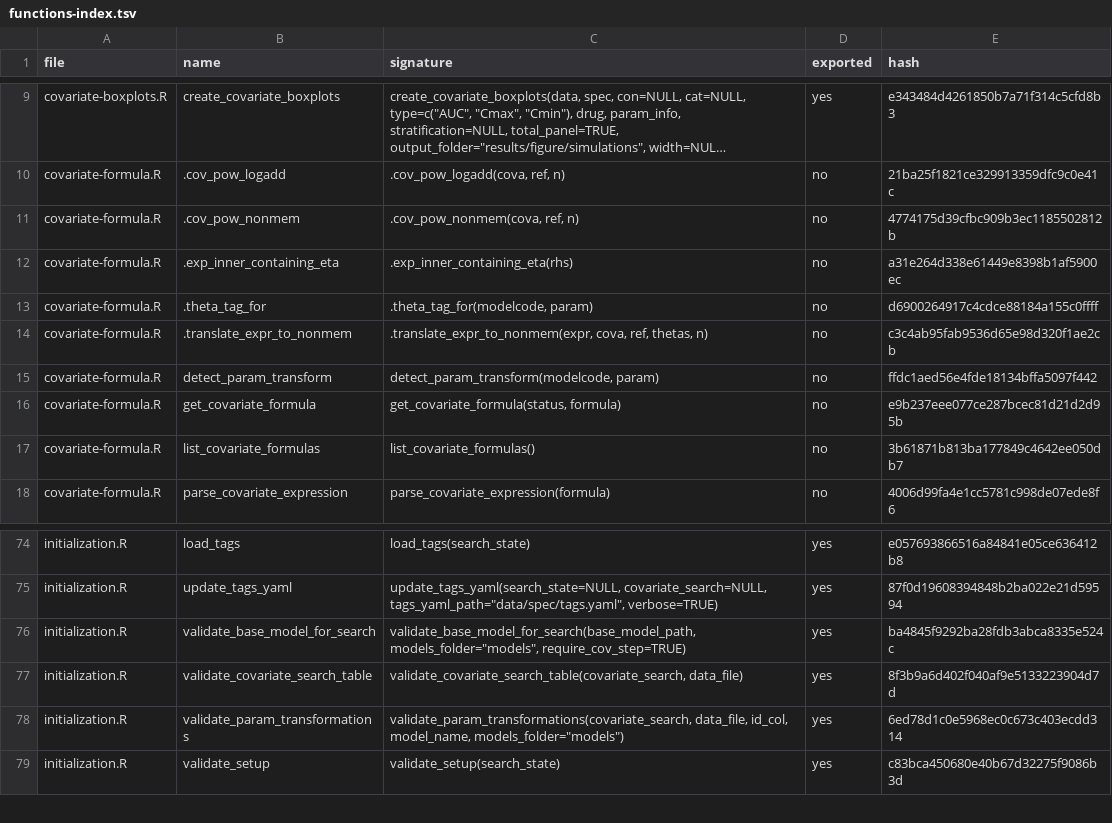
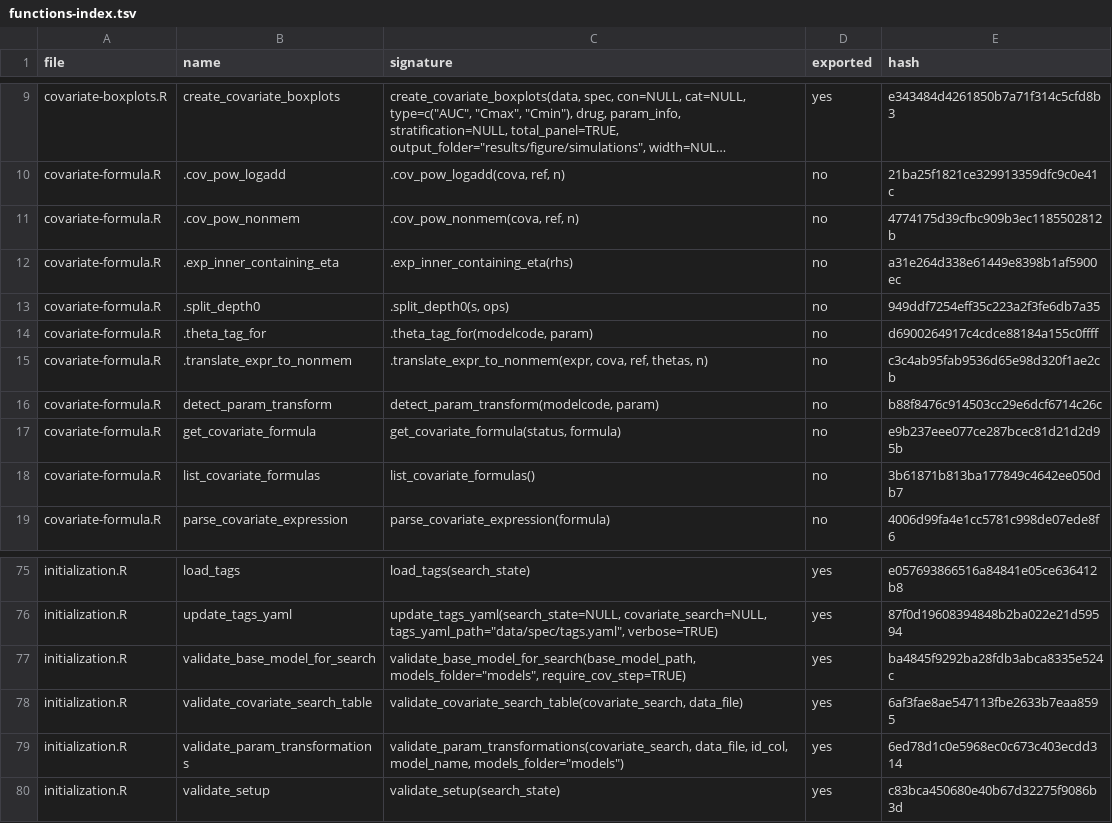
Before and after one commit to Ollegst/CovariateSearcher, a TSV file: .claude/functions-index.tsv, drawn as a sheet; only a part is shown, gaps mark what is left out; long unchanged cells end in ….

```diff
--- a/.claude/functions-index.tsv
+++ b/.claude/functions-index.tsv
@@ -12,5 +12,6 @@ covariate-formula.R	.cov_pow_nonmem	.cov_pow_nonmem(cova, ref, n)	no	4774175d39c
 covariate-formula.R	.exp_inner_containing_eta	.exp_inner_containing_eta(rhs)	no	a31e264d338e61449e8398b1af5900ec
+covariate-formula.R	.split_depth0	.split_depth0(s, ops)	no	949ddf7254eff35c223a2f3fe6db7a35
 covariate-formula.R	.theta_tag_for	.theta_tag_for(modelcode, param)	no	d6900264917c4cdce88184a155c0ffff
 covariate-formula.R	.translate_expr_to_nonmem	.translate_expr_to_nonmem(expr, cova, ref, thetas, n)	no	c3c4ab95fab9536d65e98d320f1ae2cb
-covariate-formula.R	detect_param_transform	detect_param_transform(modelcode, param)	no	ffdc1aed56e4fde18134bffa5097f442
+covariate-formula.R	detect_param_transform	detect_param_transform(modelcode, param)	no	b88f8476c914503cc29e6dcf6714c26c
 covariate-formula.R	get_covariate_formula	get_covariate_formula(status, formula)	no	e9b237eee077ce287bcec81d21d2d95b
@@ -76,3 +77,3 @@ initialization.R	update_tags_yaml	update_tags_yaml(search_state=NULL, covariate_
 initialization.R	validate_base_model_for_search	validate_base_model_for_search(base_model_path, models_folder="models", require_cov_step=TRUE)	yes	ba4845f9292ba28fdb3abca8335e524c
-initialization.R	validate_covariate_search_table	validate_covariate_search_table(covariate_search, data_file)	yes	8f3b9a6d402f040af9e5133223904d7d
+initialization.R	validate_covariate_search_table	validate_covariate_search_table(covariate_search, data_file)	yes	6af3fae8ae547113fbe2633b7eaa8595
 initialization.R	validate_param_transformations	validate_param_transformations(covariate_search, data_file, id_col, model_name, models_folder="models")	yes	6ed78d1c0e5968ec0c673c403ecdd314
```
Also changed, not shown: 5 other files.
